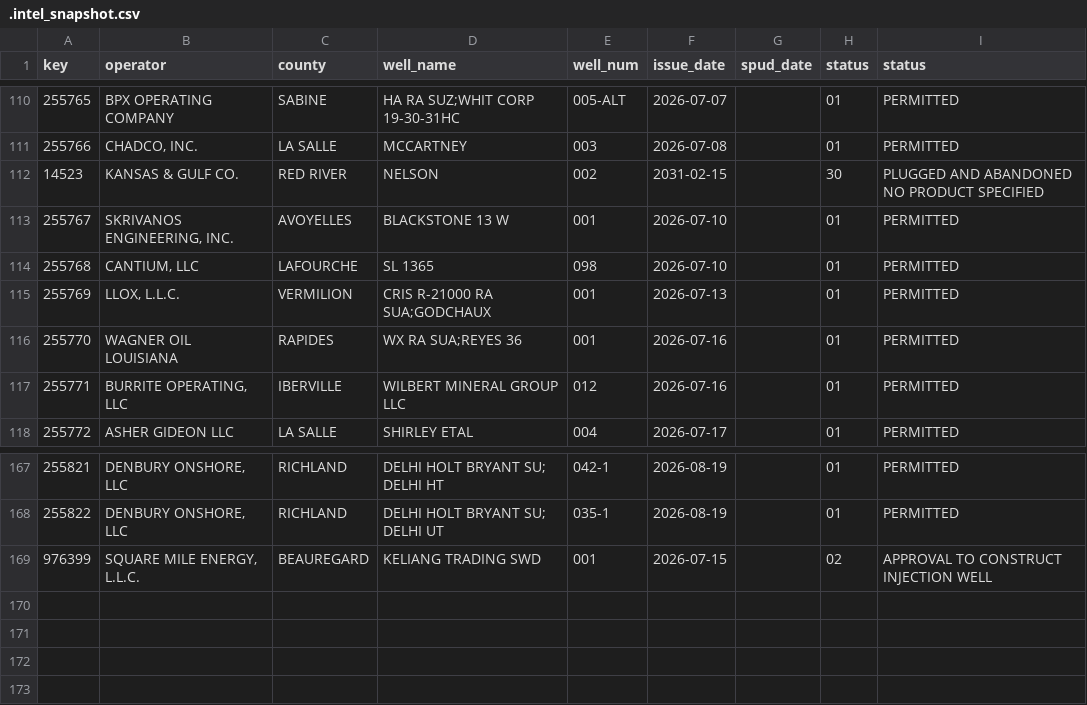
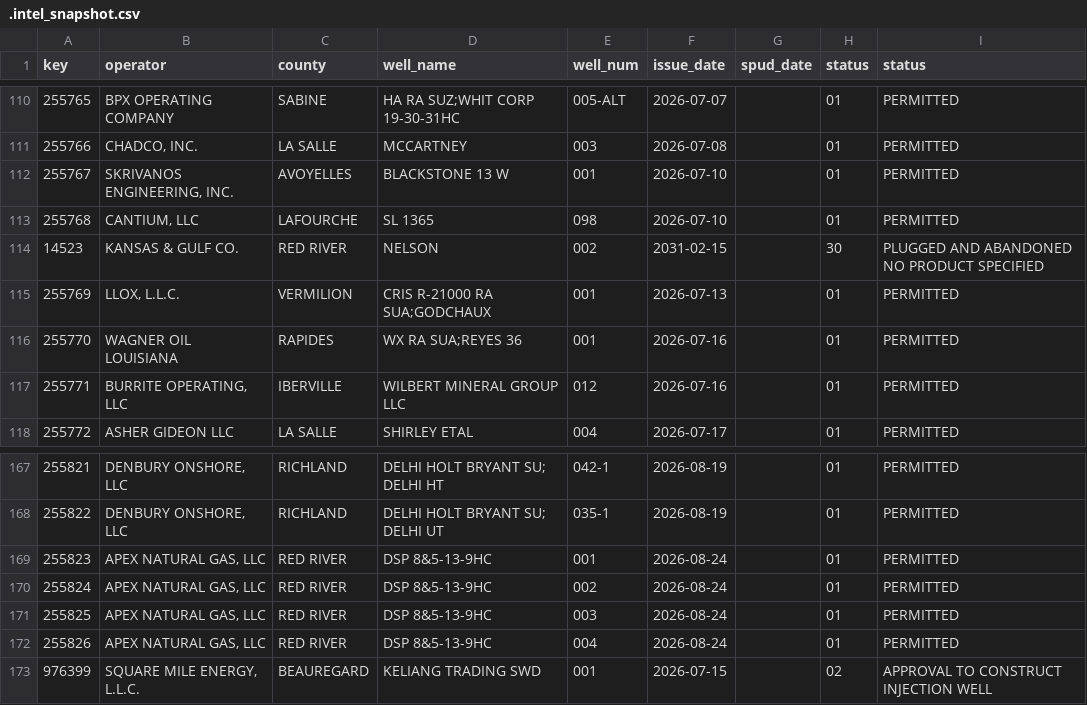
Before and after one commit to mapmaticsgis-maker/gis-permit-intel, a CSV file: data/la/.intel_snapshot.csv, drawn as a sheet; only a part is shown, gaps mark what is left out.

```diff
--- a/data/la/.intel_snapshot.csv
+++ b/data/la/.intel_snapshot.csv
@@ -111,5 +111,5 @@ key,operator,county,well_name,well_num,issue_date,spud_date,status,status
 255766,"CHADCO, INC.",LA SALLE,MCCARTNEY,003,2026-07-08,,01,PERMITTED
-14523,KANSAS & GULF CO.,RED RIVER,NELSON,002,2031-02-15,,30,PLUGGED AND ABANDONED  NO PRODUCT SPECIFIED
 255767,"SKRIVANOS ENGINEERING, INC.",AVOYELLES,BLACKSTONE 13 W,001,2026-07-10,,01,PERMITTED
 255768,"CANTIUM, LLC",LAFOURCHE,SL 1365,098,2026-07-10,,01,PERMITTED
+14523,KANSAS & GULF CO.,RED RIVER,NELSON,002,2031-02-15,,30,PLUGGED AND ABANDONED  NO PRODUCT SPECIFIED
 255769,"LLOX, L.L.C.",VERMILION,CRIS R-21000 RA SUA;GODCHAUX,001,2026-07-13,,01,PERMITTED
@@ -168,2 +168,6 @@ key,operator,county,well_name,well_num,issue_date,spud_date,status,status
 255822,"DENBURY ONSHORE, LLC",RICHLAND,DELHI HOLT BRYANT SU; DELHI UT,035-1,2026-08-19,,01,PERMITTED
+255823,"APEX NATURAL GAS, LLC",RED RIVER,DSP 8&5-13-9HC,001,2026-08-24,,01,PERMITTED
+255824,"APEX NATURAL GAS, LLC",RED RIVER,DSP 8&5-13-9HC,002,2026-08-24,,01,PERMITTED
+255825,"APEX NATURAL GAS, LLC",RED RIVER,DSP 8&5-13-9HC,003,2026-08-24,,01,PERMITTED
+255826,"APEX NATURAL GAS, LLC",RED RIVER,DSP 8&5-13-9HC,004,2026-08-24,,01,PERMITTED
 976399,"SQUARE MILE ENERGY, L.L.C.",BEAUREGARD,KELIANG TRADING SWD,001,2026-07-15,,02,APPROVAL TO CONSTRUCT INJECTION WELL
```
Also changed, not shown: 2 other files.
